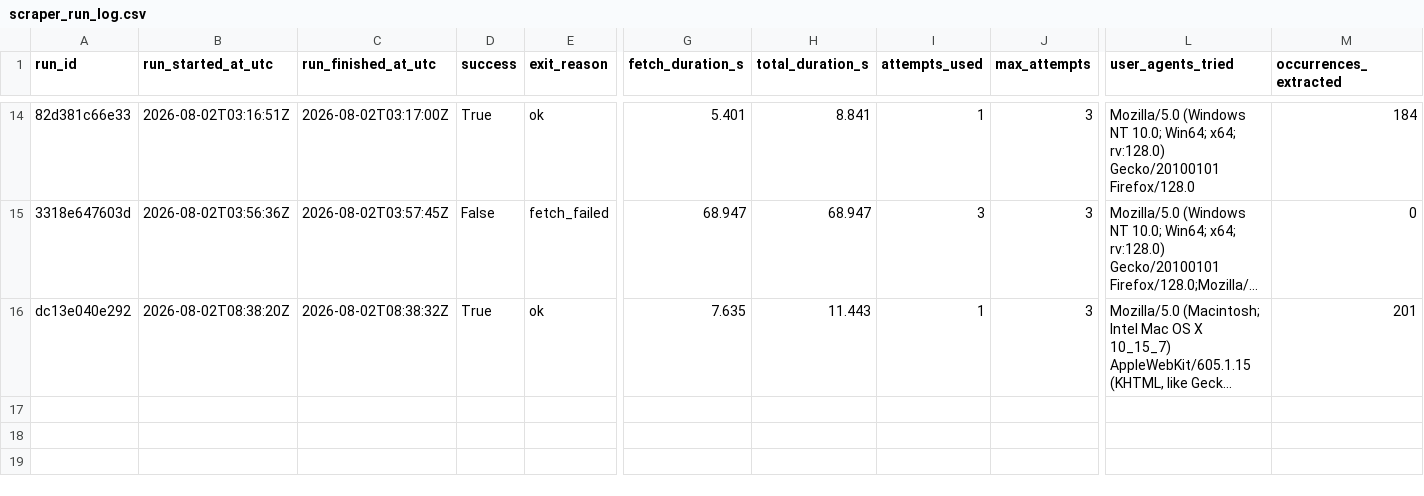
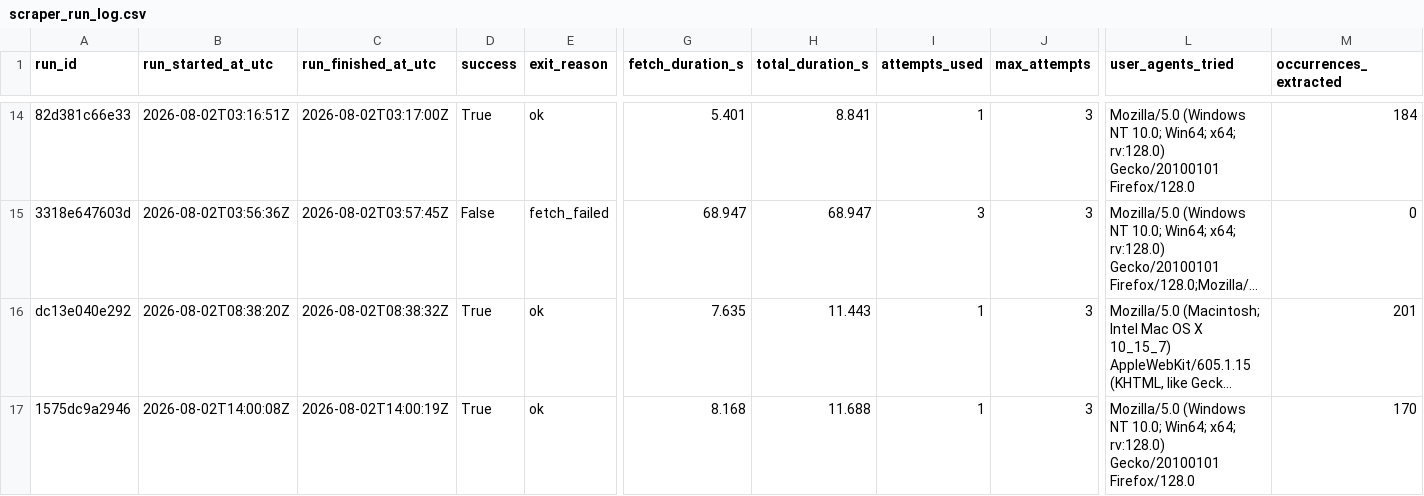
Before and after one commit to ajtga/fire-incidents, a CSV file: data/scraper_run_log.csv, drawn as a sheet; only a part is shown, gaps mark what is left out; long unchanged cells end in …; rows hold the shown columns only; the diff names each change by its address in the sheet, - before the commit and + after, or states it on an @@ line.

```diff
--- a/data/scraper_run_log.csv
+++ b/data/scraper_run_log.csv
+row 17: 1575dc9a2946 | 2026-08-02T14:00:08Z | 2026-08-02T14:00:19Z | True | ok | 8.168 | 11.688 | 1 | 3 | Mozilla/5.0 (Windows NT 10.0; Win64; x64; rv:128.0) Gecko/20100101 Firefox/128.0 | 170
```
Also changed, not shown: data/cbmal_fire_incidents.csv.
